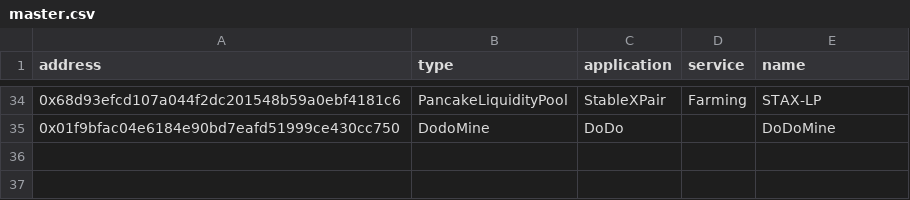
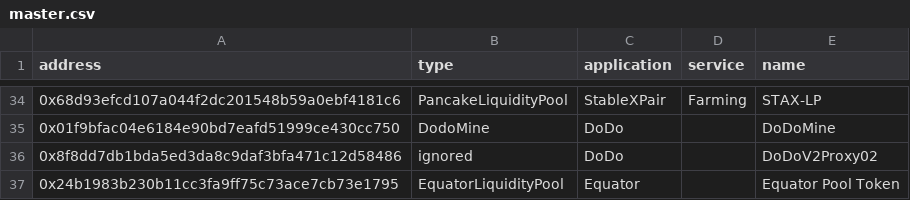
Before and after one commit to killstealking/contract-master, a CSV file: contract_master/bsc/master.csv, drawn as a sheet; only a part is shown, gaps mark what is left out.

Commit message:
feat: add equator liquidity pool (#20)

```diff
--- a/contract_master/bsc/master.csv
+++ b/contract_master/bsc/master.csv
@@ -35 +35,3 @@ address,type,application,service,name
 0x01f9bfac04e6184e90bd7eafd51999ce430cc750,DodoMine,DoDo,,DoDoMine
+0x8f8dd7db1bda5ed3da8c9daf3bfa471c12d58486,ignored,DoDo,,DoDoV2Proxy02
+0x24b1983b230b11cc3fa9ff75c73ace7cb73e1795,EquatorLiquidityPool,Equator,,Equator Pool Token
```
Also changed, not shown: 4 other files.
